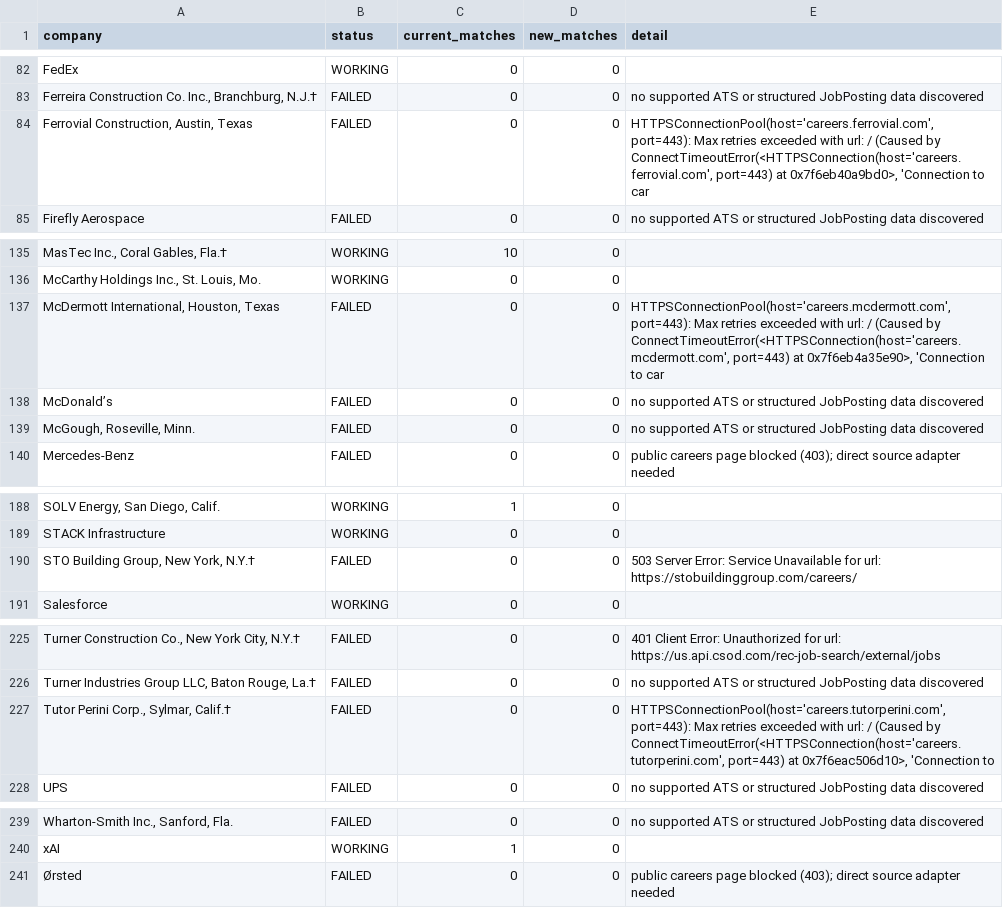
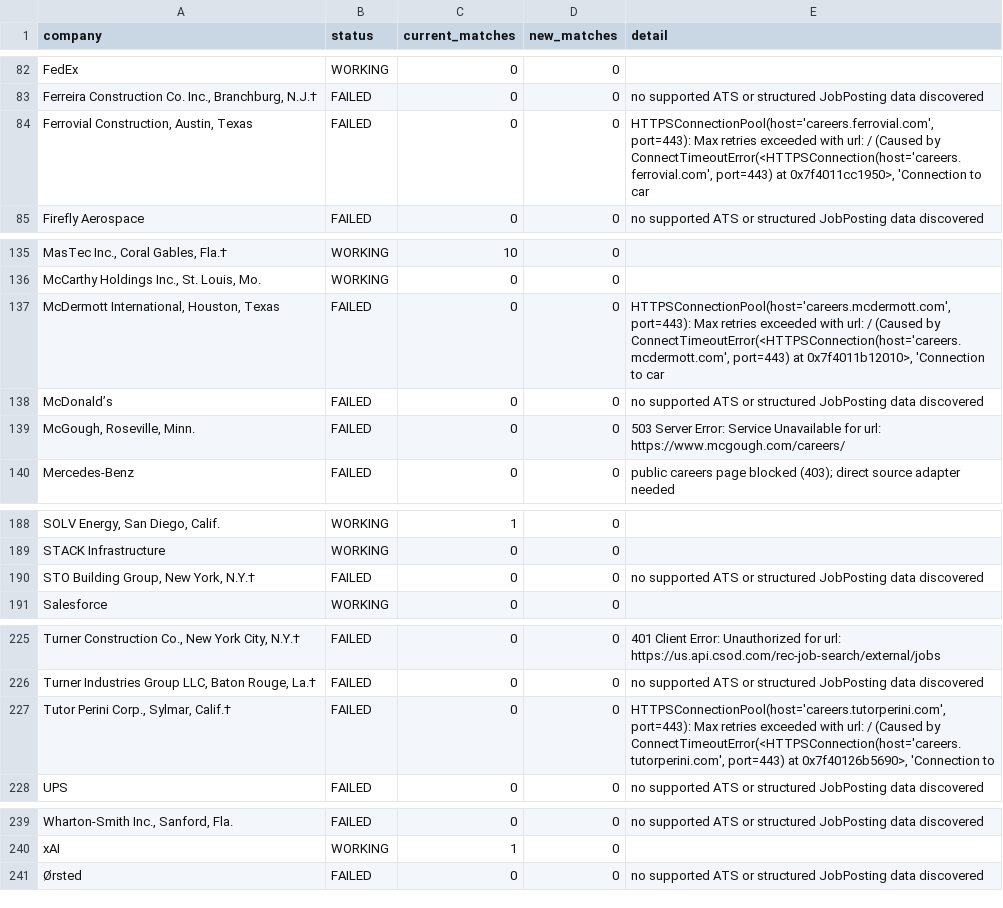
Before and after one commit to sandeepreddy46-max/Jobscrapper, a CSV file: source_health.csv, drawn as a sheet; only a part is shown, gaps mark what is left out; the diff names each change by its address in the sheet, - before the commit and + after, or states it on an @@ line.

```diff
--- a/source_health.csv
+++ b/source_health.csv
-E84 (detail): …port=443) at 0x7f6eb40a9bd0>, 'Connection to…
+E84 (detail): …port=443) at 0x7f4011cc1950>, 'Connection to…
-E137 (detail): …port=443) at 0x7f6eb4a35e90>, 'Connection to…
+E137 (detail): …port=443) at 0x7f4011b12010>, 'Connection to…
-E139 (detail): no supported ATS or structured JobPosting data discovered
+E139 (detail): 503 Server Error: Service Unavailable for url: https://www.mcgough.com/careers/
-E190 (detail): 503 Server Error: Service Unavailable for url: https://stobuildinggroup.com/careers/
+E190 (detail): no supported ATS or structured JobPosting data discovered
-E227 (detail): …port=443) at 0x7f6eac506d10>, 'Connection to
+E227 (detail): …port=443) at 0x7f40126b5690>, 'Connection to
-E241 (detail): public careers page blocked (403); direct source adapter needed
+E241 (detail): no supported ATS or structured JobPosting data discovered
```
Also changed, not shown: current_jobs.csv.
